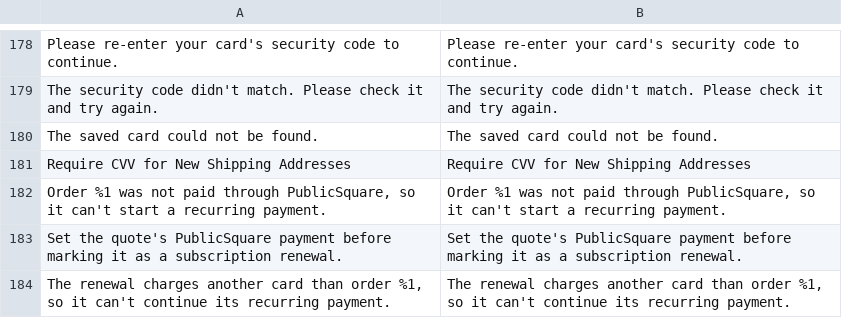
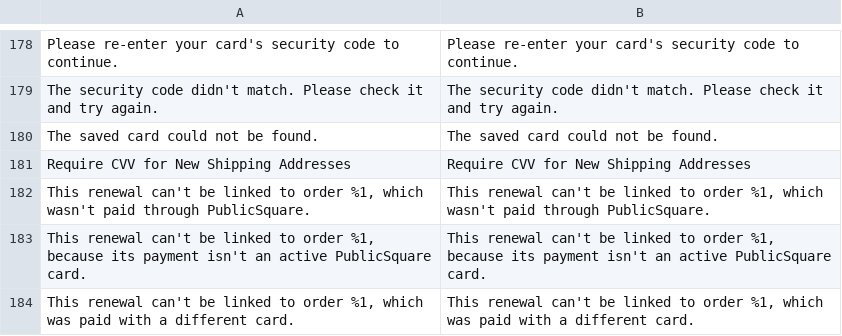
Before and after one commit to credova/payments-magento-plugin, a CSV file: PublicSquare/Payments/i18n/en_US.csv, drawn as a sheet; only a part is shown, gaps mark what is left out; removed rows and columns are numbered as before the commit, all else as after; the diff names each change by its address in the sheet, - before the commit and + after, or states it on an @@ line.

Commit message:
fix(payments): address renewal review feedback [sc-89939]
- Add CardResolver so CaptureCommand and SubscriptionRenewal find the card
  the same way, refusing deleted cards, other payment methods' cards, and
  guests' saved cards.
- markAsRenewal() refuses a quote whose payment isn't PublicSquare, and gives
  each marked attempt its own idempotency key.
- QuotePaymentPlugin clears the renewal mark on every client payment write
  and ignores additional_data that isn't an array.
- getInitialPaymentId() ignores a malformed mark.
- Reword the refusal messages, and test behavior instead of message text.
- README: idempotency per attempt, and a rejected recurring payment fails
  submit().

```diff
--- a/PublicSquare/Payments/i18n/en_US.csv
+++ b/PublicSquare/Payments/i18n/en_US.csv
-row 182: Order %1 was not paid through PublicSquare, so it can't start a recurring payment. | Order %1 was not paid through PublicSquare, so it can't start a recurring payment.
-row 183: Set the quote's PublicSquare payment before marking it as a subscription renewal. | Set the quote's PublicSquare payment before marking it as a subscription renewal.
-row 184: The renewal charges another card than order %1, so it can't continue its recurring payment. | The renewal charges another card than order %1, so it can't continue its recurring payment.
+row 182: This renewal can't be linked to order %1, which wasn't paid through PublicSquare. | This renewal can't be linked to order %1, which wasn't paid through PublicSquare.
+row 183: This renewal can't be linked to order %1, because its payment isn't an active PublicSquare card. | This renewal can't be linked to order %1, because its payment isn't an active PublicSquare card.
+row 184: This renewal can't be linked to order %1, which was paid with a different card. | This renewal can't be linked to order %1, which was paid with a different card.
```
Also changed, not shown: 12 other files.
